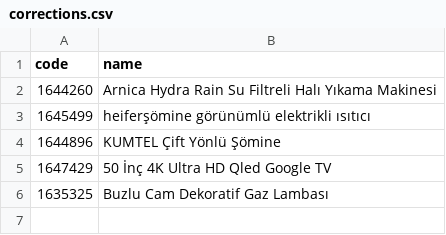
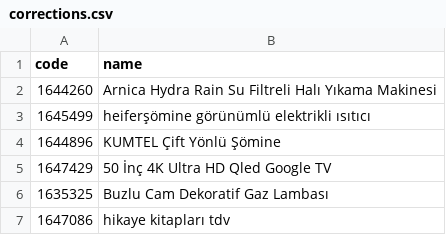
Before and after one commit to deimnegric/bimkod, a CSV file: pipeline/catalog_source/corrections.csv, drawn as a sheet.

Commit message:
Admin: 1647086 düzeltmesi eklendi

```diff
--- a/pipeline/catalog_source/corrections.csv
+++ b/pipeline/catalog_source/corrections.csv
@@ -6 +6,2 @@ code,name
 1635325,Buzlu Cam Dekoratif Gaz Lambası
+1647086,hikaye kitapları tdv
```
